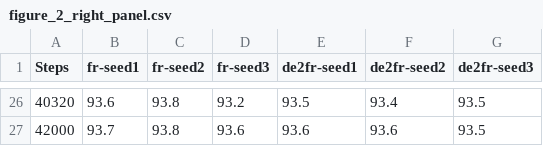
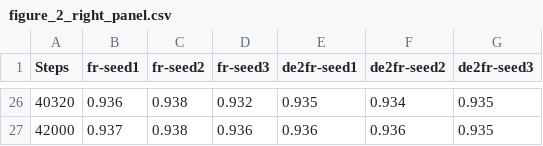
Before and after one commit to pplantinga/bilingual_networks, a CSV file: figures/figure_2_right_panel.csv, drawn as a sheet; only a part is shown, gaps mark what is left out; the diff covers the shown part only.

```diff
--- a/figures/figure_2_right_panel.csv
+++ b/figures/figure_2_right_panel.csv
@@ -26,2 +26,2 @@ Steps,fr-seed1,fr-seed2,fr-seed3,de2fr-seed1,de2fr-seed2,de2fr-seed3
-40320,93.6,93.8,93.2,93.5,93.4,93.5
-42000,93.7,93.8,93.6,93.6,93.6,93.5
+40320,0.936,0.938,0.932,0.935,0.934,0.935
+42000,0.937,0.938,0.936,0.936,0.936,0.935
```
Also changed, not shown: 123 edited cells elsewhere in this file, figures/figure_2_left_panel.csv, 4 other files.
